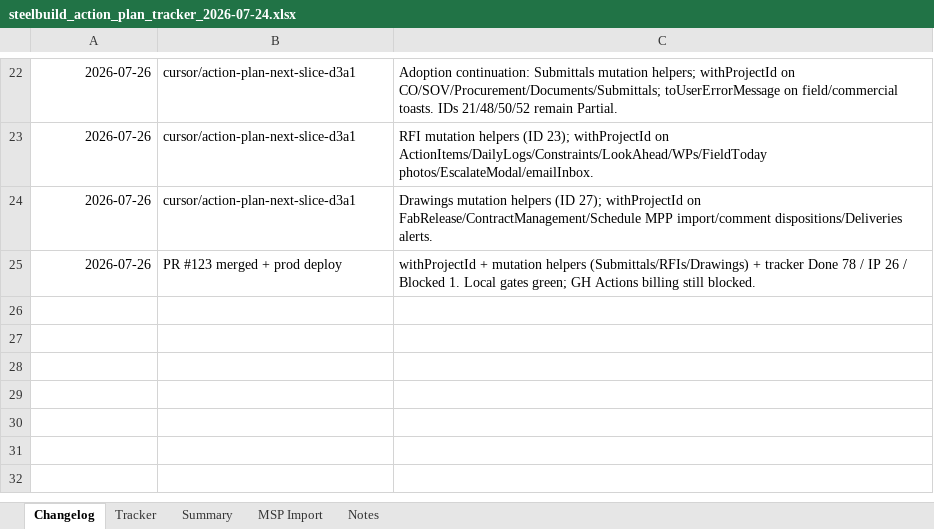
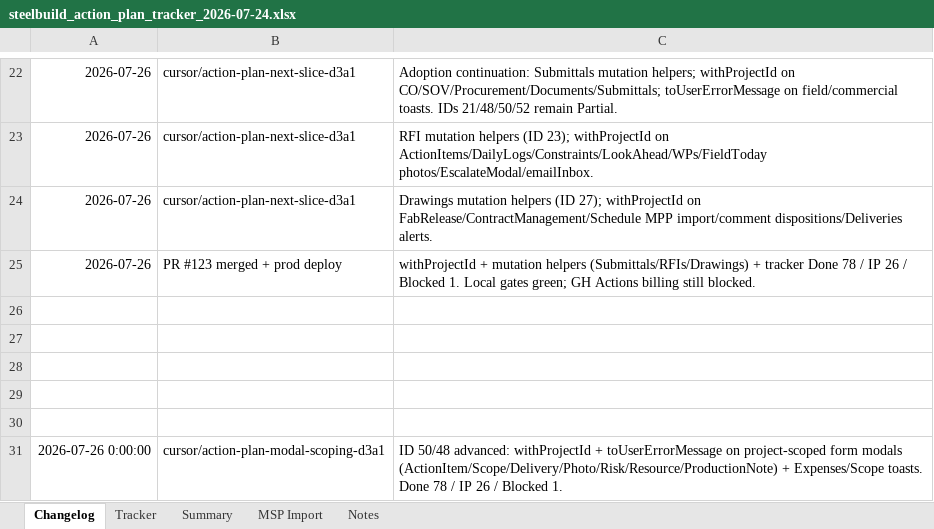
Before and after one commit to lorteezy87/SteelBuild-Pro-Rev.2, an Excel workbook: docs/action-plan/steelbuild_action_plan_tracker_2026-07-24.xlsx, sheet Changelog, drawn as a sheet; only a part is shown, gaps mark what is left out; values as stored, in another font and other column widths than the file's, no borders; the diff names each change by its address in the sheet, - before the commit and + after, or states it on an @@ line.

```diff
--- a/docs/action-plan/steelbuild_action_plan_tracker_2026-07-24.xlsx (sheet Changelog)
+++ b/docs/action-plan/steelbuild_action_plan_tracker_2026-07-24.xlsx (sheet Changelog)
+row 26: (empty)
+row 27: (empty)
+row 28: (empty)
+row 29: (empty)
+row 30: (empty)
+row 31: 2026-07-26 0:00:00 | cursor/action-plan-modal-scoping-d3a1 | ID 50/48 advanced: withProjectId + toUserErrorMessage on project-scoped form modals (ActionItem/Scope/Delivery/Photo/Risk/Resource/ProductionNote) + Expenses/Scope toasts. Done 78 / IP 26 / Blocked 1.
```
Also changed, not shown: sheet Tracker, 15 other files.
